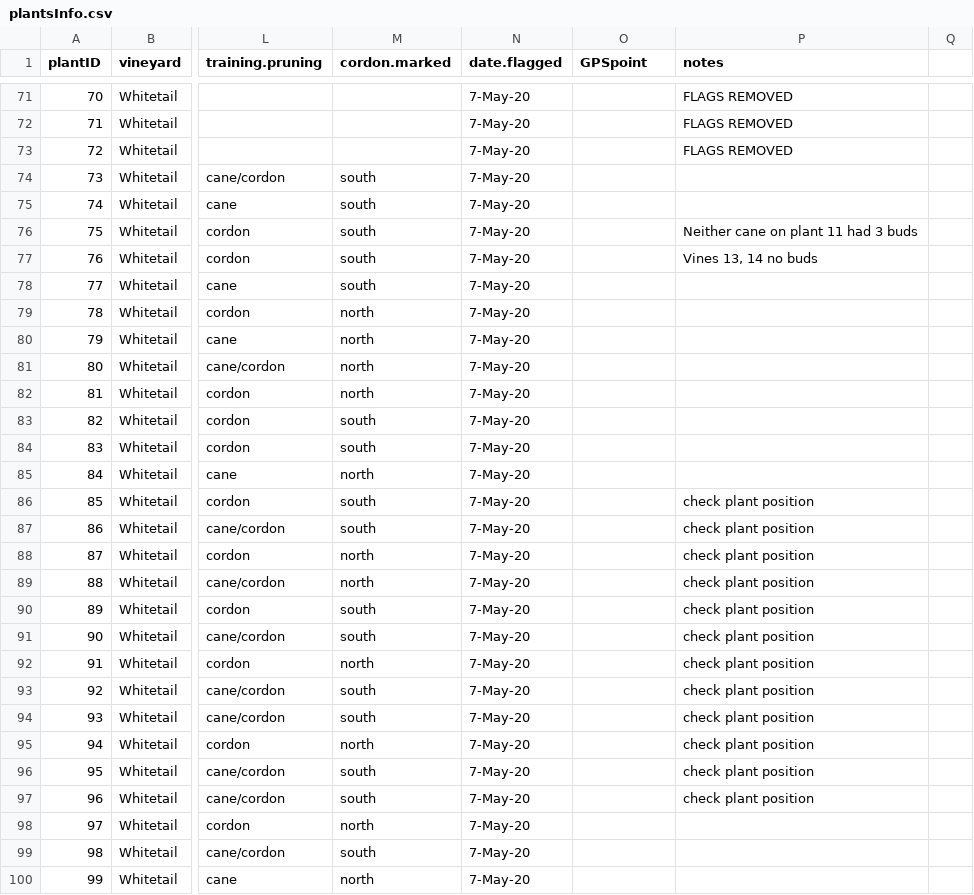
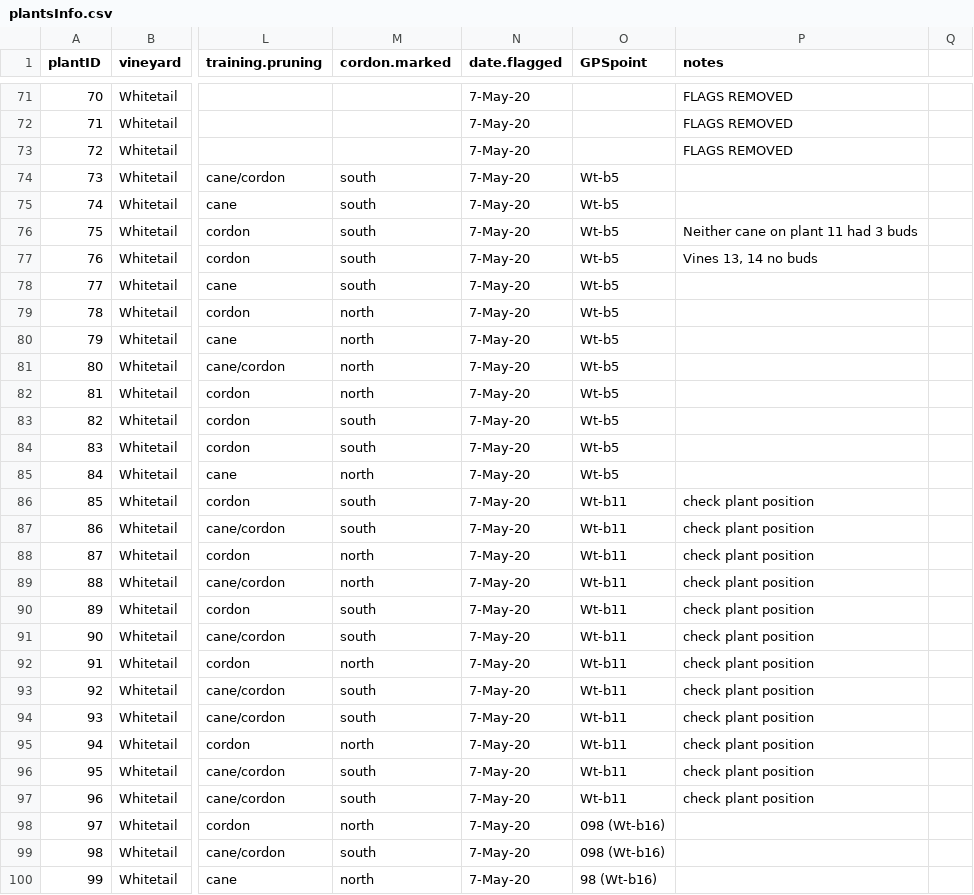
Before and after one commit to sandyie/cloned-bcvin, a CSV file: fieldwork/plantsInfo.csv, drawn as a sheet; only a part is shown, gaps mark what is left out; the diff covers the shown part only; the diff names each change by its address in the sheet, - before the commit and + after, or states it on an @@ line.

Commit message:
adding gps points

```diff
--- a/fieldwork/plantsInfo.csv
+++ b/fieldwork/plantsInfo.csv
-O74:O85 (GPSpoint): (empty)
+O74:O85 (GPSpoint): Wt-b5
-O86:O97 (GPSpoint): (empty)
+O86:O97 (GPSpoint): Wt-b11
-O98:O99 (GPSpoint): (empty)
+O98:O99 (GPSpoint): 098 (Wt-b16)
-O100 (GPSpoint): (empty)
+O100 (GPSpoint): 98 (Wt-b16)
```
Also changed, not shown: 165 edited cells elsewhere in this file.
